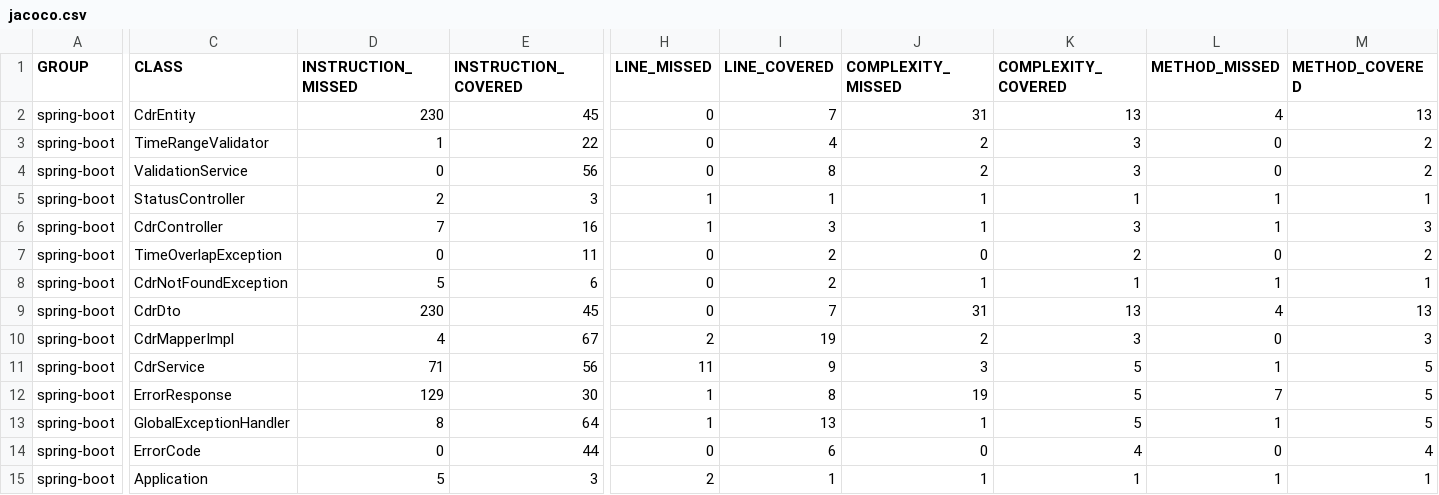
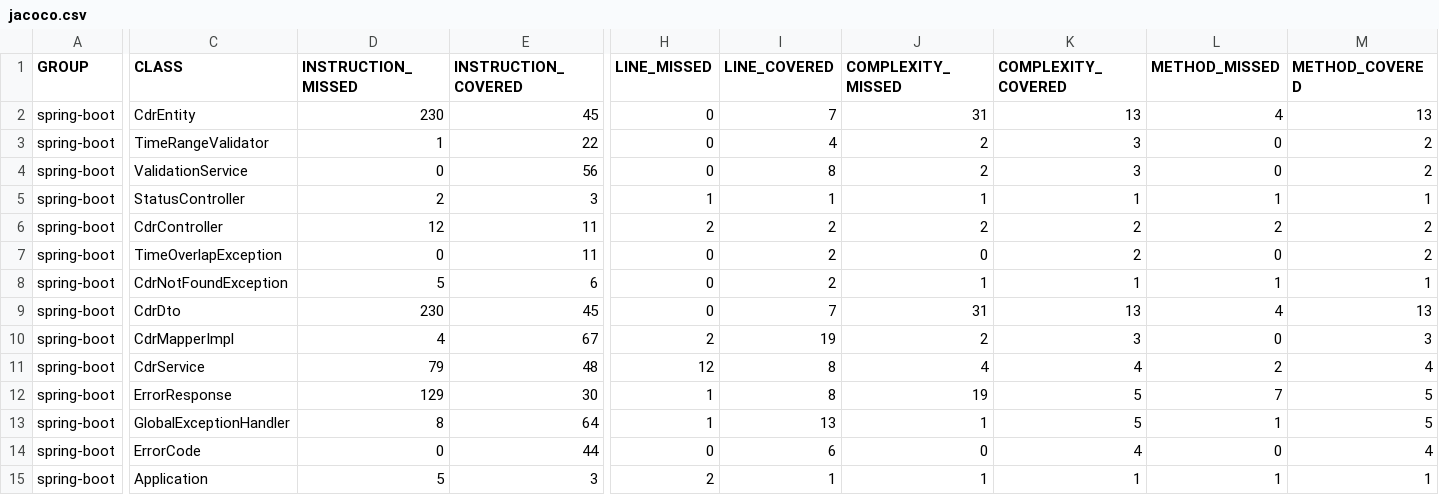
Before and after one commit to ZuhirL/SpringBoot, a CSV file: target/site/jacoco/jacoco.csv, drawn as a sheet; only a part is shown, gaps mark what is left out; the diff names each change by its address in the sheet, - before the commit and + after, or states it on an @@ line.

```diff
--- a/target/site/jacoco/jacoco.csv
+++ b/target/site/jacoco/jacoco.csv
-D6 (INSTRUCTION_MISSED): 7
+D6 (INSTRUCTION_MISSED): 12
-E6 (INSTRUCTION_COVERED): 16
+E6 (INSTRUCTION_COVERED): 11
-H6 (LINE_MISSED): 1
+H6 (LINE_MISSED): 2
-I6 (LINE_COVERED): 3
+I6 (LINE_COVERED): 2
-J6 (COMPLEXITY_MISSED): 1
+J6 (COMPLEXITY_MISSED): 2
-K6 (COMPLEXITY_COVERED): 3
+K6 (COMPLEXITY_COVERED): 2
-L6 (METHOD_MISSED): 1
+L6 (METHOD_MISSED): 2
-M6 (METHOD_COVERED): 3
+M6 (METHOD_COVERED): 2
-D11 (INSTRUCTION_MISSED): 71
+D11 (INSTRUCTION_MISSED): 79
-E11 (INSTRUCTION_COVERED): 56
+E11 (INSTRUCTION_COVERED): 48
-H11 (LINE_MISSED): 11
+H11 (LINE_MISSED): 12
-I11 (LINE_COVERED): 9
+I11 (LINE_COVERED): 8
-J11 (COMPLEXITY_MISSED): 3
+J11 (COMPLEXITY_MISSED): 4
-K11 (COMPLEXITY_COVERED): 5
+K11 (COMPLEXITY_COVERED): 4
-L11 (METHOD_MISSED): 1
+L11 (METHOD_MISSED): 2
-M11 (METHOD_COVERED): 5
+M11 (METHOD_COVERED): 4
```
Also changed, not shown: 21 other files.
